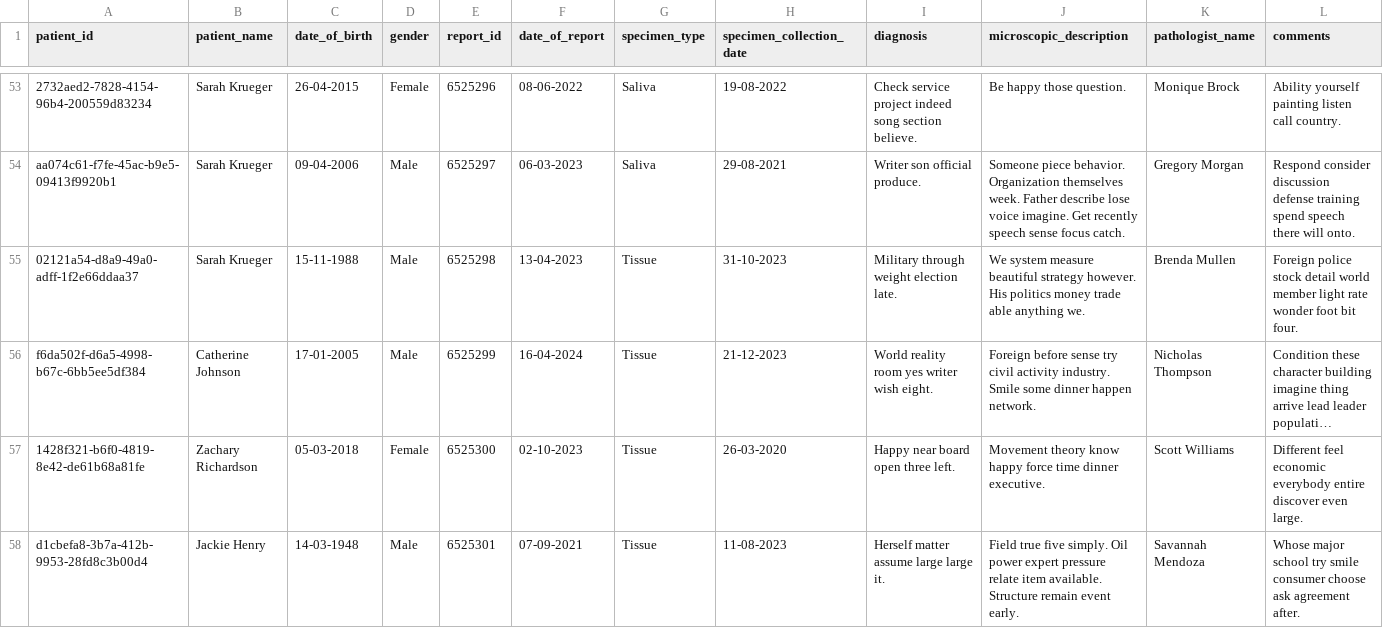
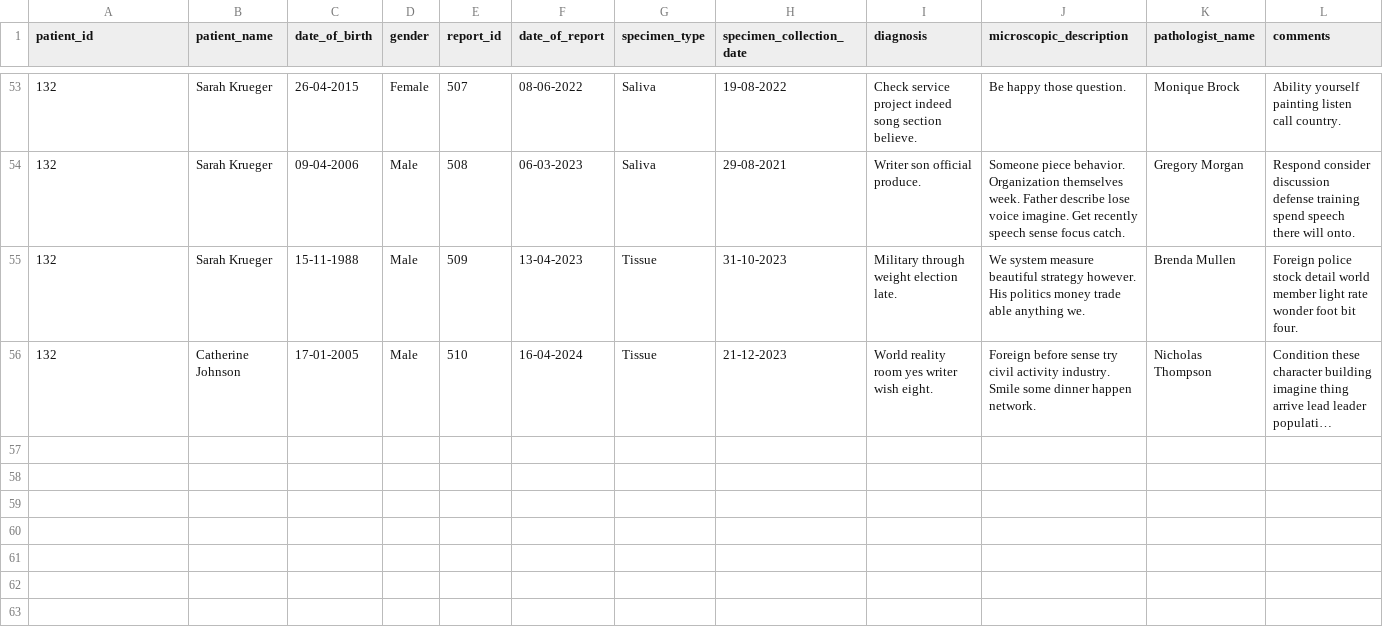
Before and after one commit to sirajprojects/BatchCSVtopdfReport, a CSV file: target/classes/report_sample.csv, drawn as a sheet; only a part is shown, gaps mark what is left out; long unchanged cells end in …; the diff covers the shown part only; the diff names each change by its address in the sheet, - before the commit and + after, or states it on an @@ line.

```diff
--- a/target/classes/report_sample.csv
+++ b/target/classes/report_sample.csv
-A53 (patient_id): 2732aed2-7828-4154-96b4-200559d83234
+A53 (patient_id): 132
-E53 (report_id): 6525296
+E53 (report_id): 507
-A54 (patient_id): aa074c61-f7fe-45ac-b9e5-09413f9920b1
+A54 (patient_id): 132
-E54 (report_id): 6525297
+E54 (report_id): 508
-A55 (patient_id): 02121a54-d8a9-49a0-adff-1f2e66ddaa37
+A55 (patient_id): 132
-E55 (report_id): 6525298
+E55 (report_id): 509
-A56 (patient_id): f6da502f-d6a5-4998-b67c-6bb5ee5df384
+A56 (patient_id): 132
-E56 (report_id): 6525299
+E56 (report_id): 510
-row 57: 1428f321-b6f0-4819-8e42-de61b68a81fe | Zachary Richardson | 05-03-2018 | Female | 6525300 | 02-10-2023 | Tissue | 26-03-2020 | Happy near board open three left. | Movement theory know happy force time dinner executive. | Scott Williams | Different feel economic everybody entire discover even large.
-row 58: d1cbefa8-3b7a-412b-9953-28fd8c3b00d4 | Jackie Henry | 14-03-1948 | Male | 6525301 | 07-09-2021 | Tissue | 11-08-2023 | Herself matter assume large large it. | Field true five simply. Oil power expert pressure relate item available. Structure remain event early. | Savannah Mendoza | Whose major school try smile consumer choose ask agreement after.
```
Also changed, not shown: 102 edited cells elsewhere in this file, src/main/resources/report_sample.csv, 25 other files.
